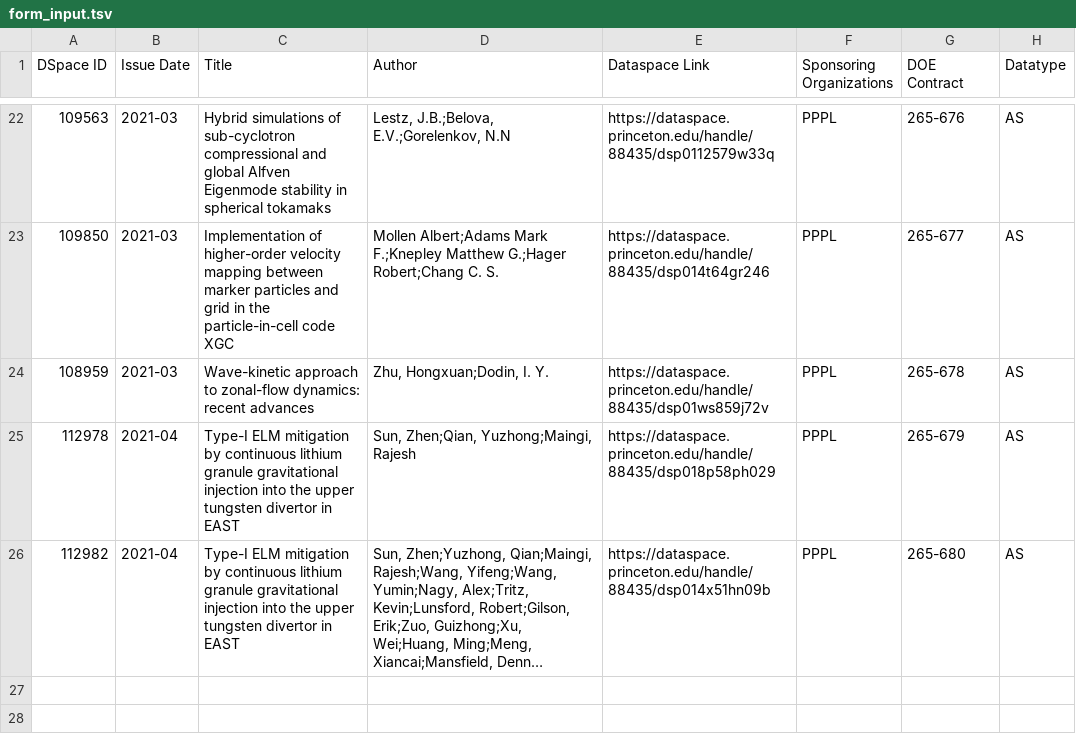
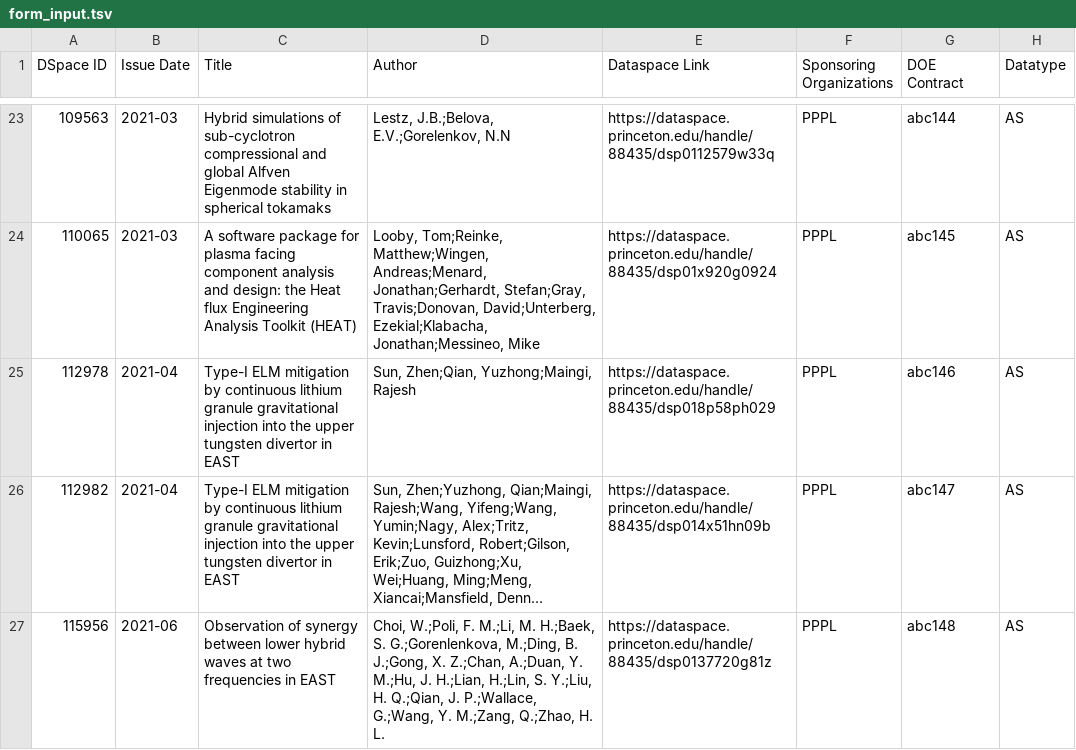
Before and after one commit to pulibrary/dspace-osti, a TSV file: form_input.tsv, drawn as a sheet; only a part is shown, gaps mark what is left out; long unchanged cells end in …; removed rows and columns are numbered as before the commit, all else as after; the diff covers the shown part only; the diff names each change by its address in the sheet, - before the commit and + after, or states it on an @@ line.

```diff
--- a/form_input.tsv
+++ b/form_input.tsv
-G23 (DOE Contract): 265-676
+G23 (DOE Contract): abc144
-A24 (DSpace ID): 109850
+A24 (DSpace ID): 110065
-C24 (Title): Implementation of higher-order velocity mapping between marker particles and grid in the particle-in-cell code XGC
+C24 (Title): A software package for plasma facing component analysis and design: the Heat flux Engineering Analysis Toolkit (HEAT)
-D24 (Author): Mollen Albert;Adams Mark F.;Knepley Matthew G.;Hager Robert;Chang C. S.
+D24 (Author): Looby, Tom;Reinke, Matthew;Wingen, Andreas;Menard, Jonathan;Gerhardt, Stefan;Gray, Travis;Donovan, David;Unterberg, Ezekial;Klabacha, Jonathan;Messineo, Mike
-E24 (Dataspace Link): https://dataspace.princeton.edu/handle/88435/dsp014t64gr246
+E24 (Dataspace Link): https://dataspace.princeton.edu/handle/88435/dsp01x920g0924
-G24 (DOE Contract): 265-677
+G24 (DOE Contract): abc145
-row 24: 108959 | 2021-03 | Wave-kinetic approach to zonal-flow dynamics: recent advances | Zhu, Hongxuan;Dodin, I. Y. | https://dataspace.princeton.edu/handle/88435/dsp01ws859j72v | PPPL | 265-678 | AS
-G25 (DOE Contract): 265-679
+G25 (DOE Contract): abc146
-G26 (DOE Contract): 265-680
+G26 (DOE Contract): abc147
+row 27: 115956 | 2021-06 | Observation of synergy between lower hybrid waves at two frequencies in EAST | Choi, W.;Poli, F. M.;Li, M. H.;Baek, S. G.;Gorenlenkova, M.;Ding, B. J.;Gong, X. Z.;Chan, A.;Duan, Y. M.;Hu, J. H.;Lian, H.;Lin, S. Y.;Liu, H. Q.;Qian, J. P.;Wallace, G.;Wang, Y. M.;Zang, Q.;Zhao, H. L. | https://dataspace.princeton.edu/handle/88435/dsp0137720g81z | PPPL | abc148 | AS
```
Also changed, not shown: 8 added rows, 7 removed rows and 17 edited cells elsewhere in this file, 2 other files.
